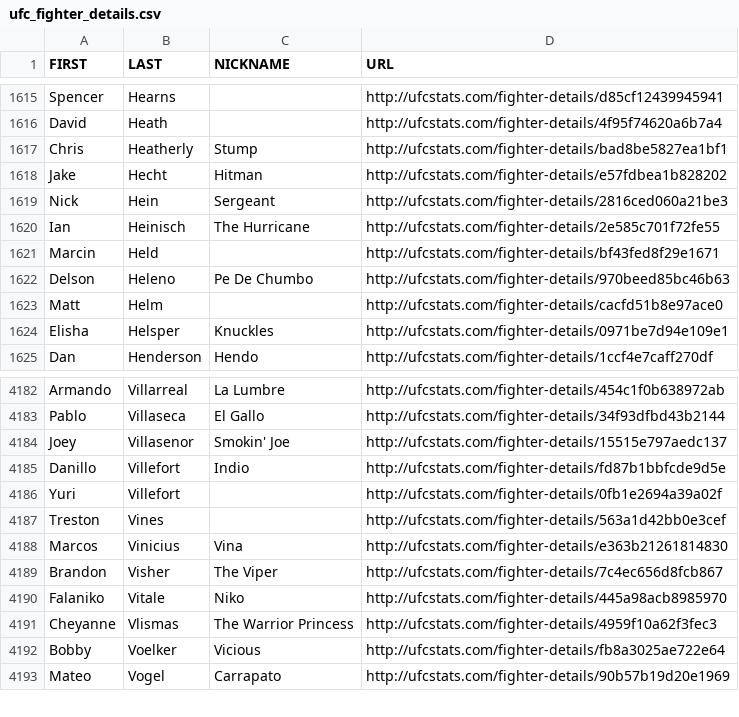
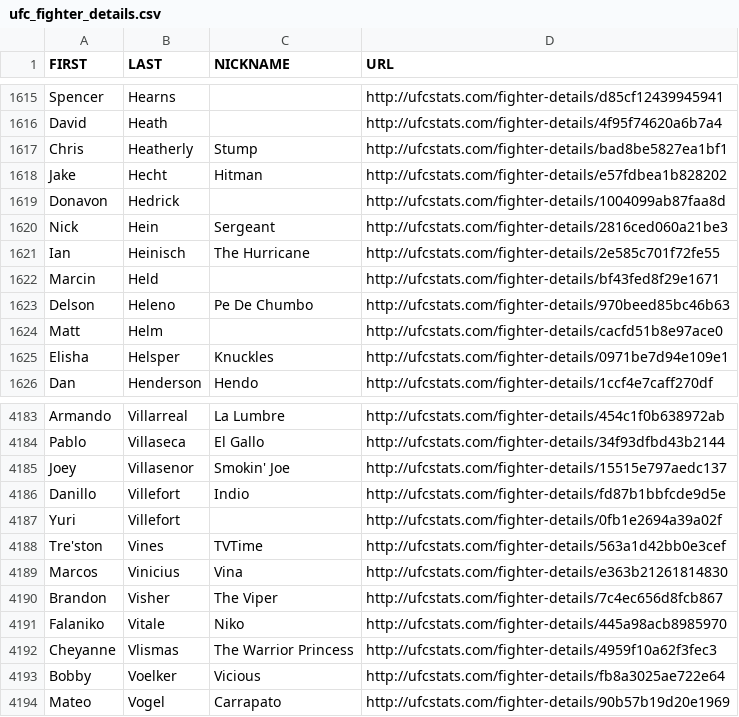
Before and after one commit to Greco1899/scrape_ufc_stats, a CSV file: ufc_fighter_details.csv, drawn as a sheet; only a part is shown, gaps mark what is left out.

```diff
--- a/ufc_fighter_details.csv
+++ b/ufc_fighter_details.csv
@@ -1618,2 +1618,3 @@ Chris,Heatherly,Stump,http://ufcstats.com/fighter-details/bad8be5827ea1bf1
 Jake,Hecht,Hitman,http://ufcstats.com/fighter-details/e57fdbea1b828202
+Donavon,Hedrick,,http://ufcstats.com/fighter-details/1004099ab87faa8d
 Nick,Hein,Sergeant,http://ufcstats.com/fighter-details/2816ced060a21be3
@@ -4186,3 +4187,3 @@ Danillo,Villefort,Indio,http://ufcstats.com/fighter-details/fd87b1bbfcde9d5e
 Yuri,Villefort,,http://ufcstats.com/fighter-details/0fb1e2694a39a02f
-Treston,Vines,,http://ufcstats.com/fighter-details/563a1d42bb0e3cef
+Tre'ston,Vines,TVTime,http://ufcstats.com/fighter-details/563a1d42bb0e3cef
 Marcos,Vinicius,Vina,http://ufcstats.com/fighter-details/e363b21261814830
```
Also changed, not shown: ufc_fighter_tott.csv.
